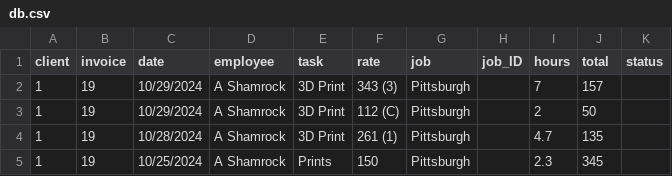
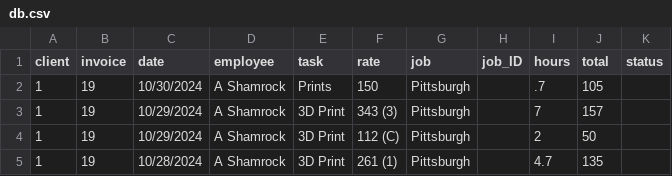
Before and after one commit to ashamrock/TestTable, a CSV file: db.csv, drawn as a sheet; only a part is shown; the shorter side is filled out with more unchanged rows.

```diff
--- a/db.csv
+++ b/db.csv
@@ -1,2 +1,3 @@
 client,invoice,date,employee,task,rate,job,job_ID,hours,total,status
+1,19,10/30/2024,A Shamrock,Prints,150,Pittsburgh,,.7,105,
 1,19,10/29/2024,A Shamrock,3D Print,343 (3),Pittsburgh,,7,157,
```
